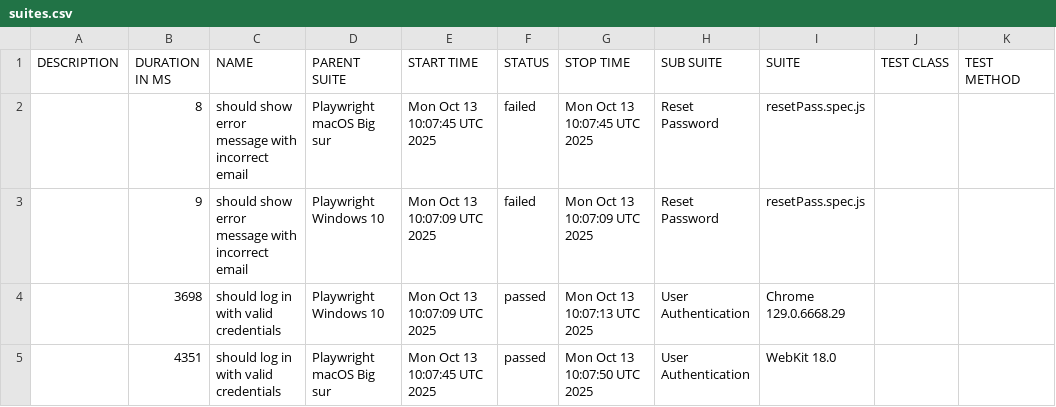
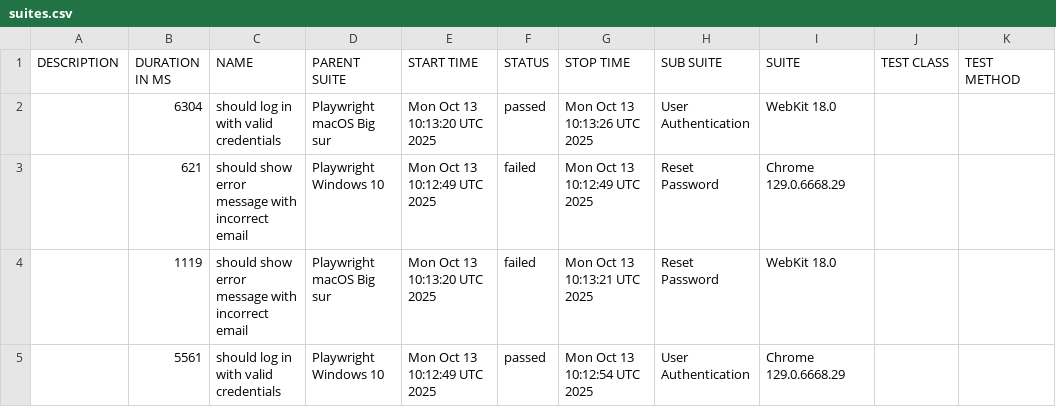
Before and after one commit to netgitqa/QAAssessmentAppService, a CSV file: data/suites.csv, drawn as a sheet.

```diff
--- a/data/suites.csv
+++ b/data/suites.csv
@@ -1,5 +1,5 @@
 "DESCRIPTION","DURATION IN MS","NAME","PARENT SUITE","START TIME","STATUS","STOP TIME","SUB SUITE","SUITE","TEST CLASS","TEST METHOD"
-"","8","should show error message with incorrect email","Playwright macOS Big sur","Mon Oct 13 10:07:45 UTC 2025","failed","Mon Oct 13 10:07:45 UTC 2025","Reset Password","resetPass.spec.js","",""
-"","9","should show error message with incorrect email","Playwright Windows 10","Mon Oct 13 10:07:09 UTC 2025","failed","Mon Oct 13 10:07:09 UTC 2025","Reset Password","resetPass.spec.js","",""
-"","3698","should log in with valid credentials","Playwright Windows 10","Mon Oct 13 10:07:09 UTC 2025","passed","Mon Oct 13 10:07:13 UTC 2025","User Authentication","Chrome 129.0.6668.29","",""
-"","4351","should log in with valid credentials","Playwright macOS Big sur","Mon Oct 13 10:07:45 UTC 2025","passed","Mon Oct 13 10:07:50 UTC 2025","User Authentication","WebKit 18.0","",""
+"","6304","should log in with valid credentials","Playwright macOS Big sur","Mon Oct 13 10:13:20 UTC 2025","passed","Mon Oct 13 10:13:26 UTC 2025","User Authentication","WebKit 18.0","",""
+"","621","should show error message with incorrect email","Playwright Windows 10","Mon Oct 13 10:12:49 UTC 2025","failed","Mon Oct 13 10:12:49 UTC 2025","Reset Password","Chrome 129.0.6668.29","",""
+"","1119","should show error message with incorrect email","Playwright macOS Big sur","Mon Oct 13 10:13:20 UTC 2025","failed","Mon Oct 13 10:13:21 UTC 2025","Reset Password","WebKit 18.0","",""
+"","5561","should log in with valid credentials","Playwright Windows 10","Mon Oct 13 10:12:49 UTC 2025","passed","Mon Oct 13 10:12:54 UTC 2025","User Authentication","Chrome 129.0.6668.29","",""
```
Also changed, not shown: 25 other files.
